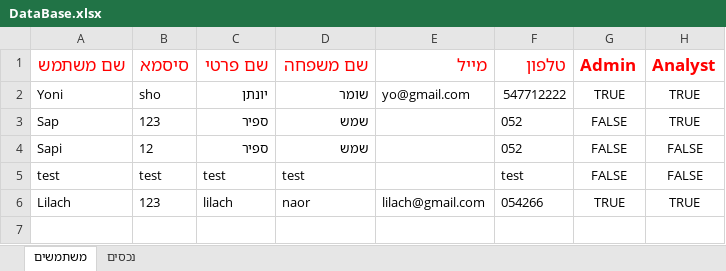
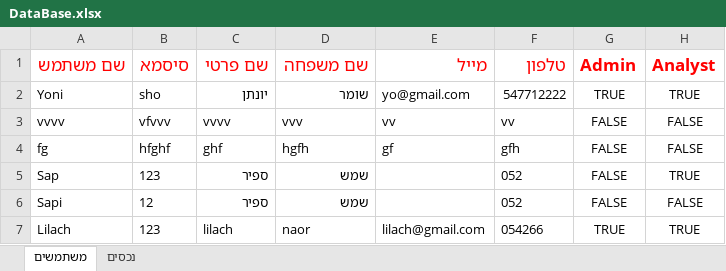
Before and after one commit to yonisho52/ALYS-JavaSwing, an Excel workbook: DataBase.xlsx, sheet משתמשים, drawn as a sheet; values as stored, in another font and other column widths than the file's, no borders; removed rows and columns are numbered as before the commit, all else as after; the diff names each change by its address in the sheet, - before the commit and + after, or states it on an @@ line.

```diff
--- a/DataBase.xlsx (sheet משתמשים)
+++ b/DataBase.xlsx (sheet משתמשים)
+row 3: vvvv | vfvvv | vvvv | vvv | vv | vv | FALSE | FALSE
+row 4: fg | hfghf | ghf | hgfh | gf | gfh | FALSE | FALSE
-row 5: test | test | test | test |  | test | FALSE | FALSE
```
Also changed, not shown: sheet נכסים, 13 other files.
